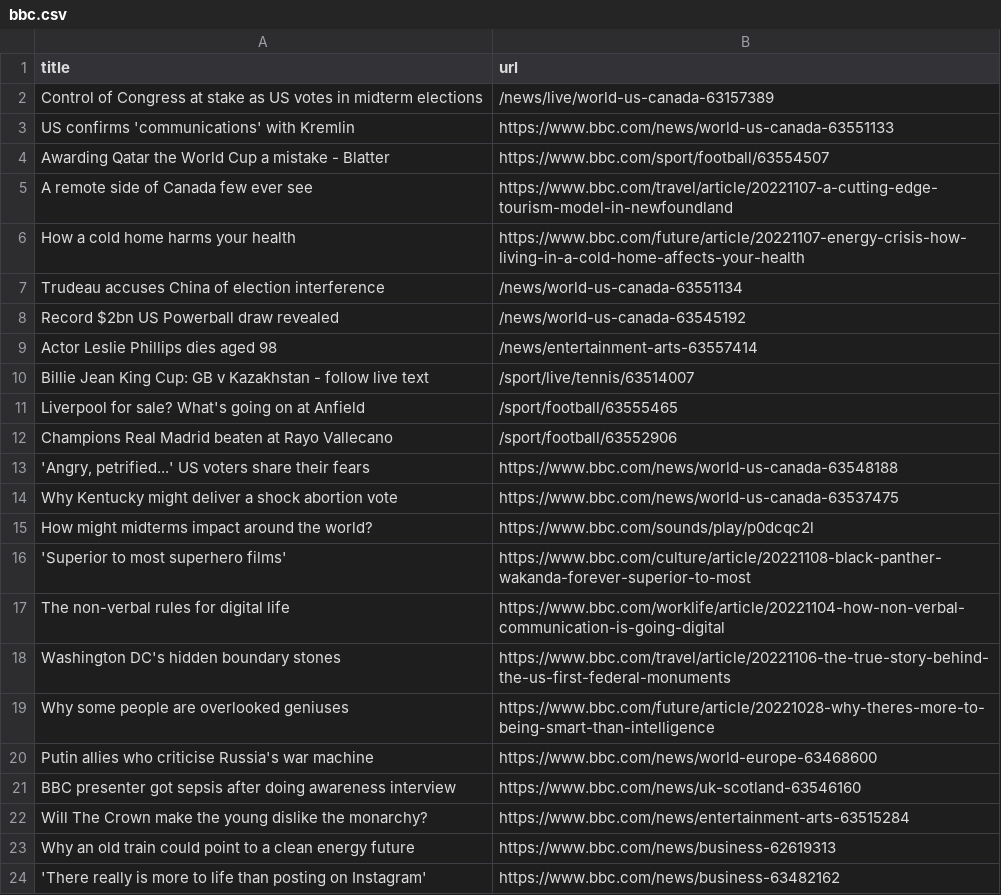
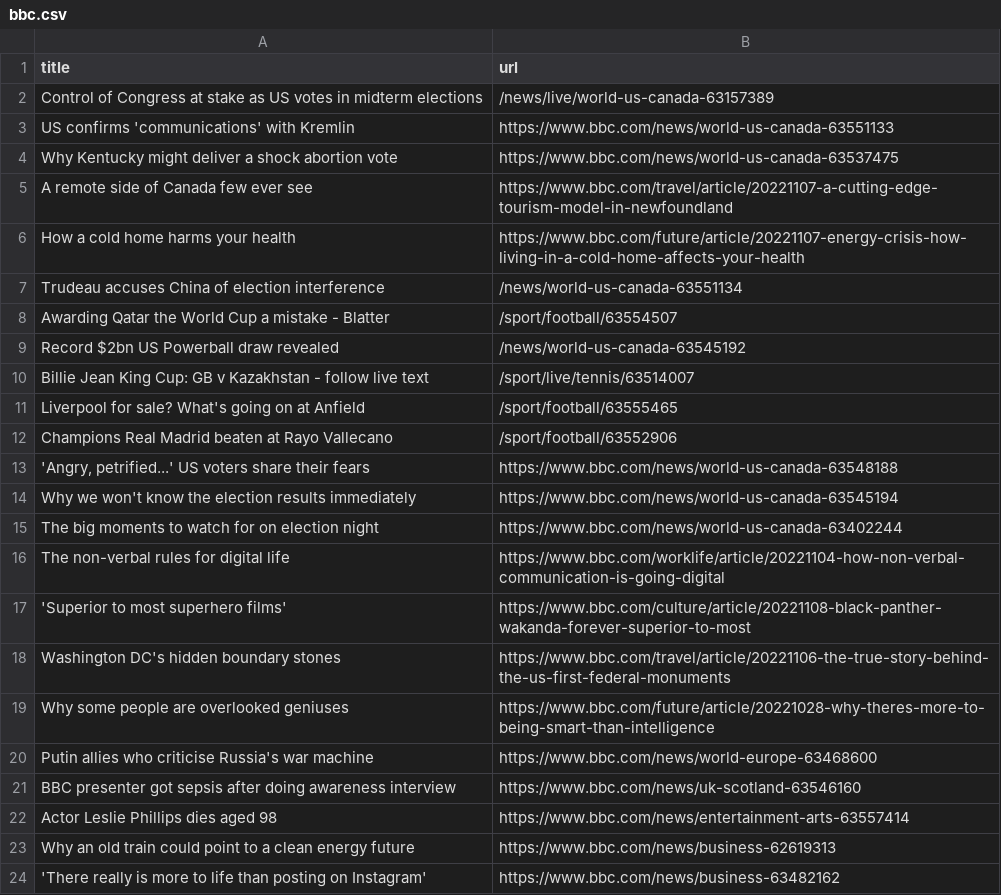
Before and after one commit to cpohkwan/automatic-scraper-bbc, a CSV file: bbc.csv, drawn as a sheet; only a part is shown.

```diff
--- a/bbc.csv
+++ b/bbc.csv
@@ -3,3 +3,3 @@ Control of Congress at stake as US votes in midterm elections,/news/live/world-u
 US confirms 'communications' with Kremlin,https://www.bbc.com/news/world-us-canada-63551133
-Awarding Qatar the World Cup a mistake - Blatter,https://www.bbc.com/sport/football/63554507
+Why Kentucky might deliver a shock abortion vote,https://www.bbc.com/news/world-us-canada-63537475
 A remote side of Canada few ever see,https://www.bbc.com/travel/article/20221107-a-cutting-edge-tourism-model-in-newfoundland
@@ -7,4 +7,4 @@ How a cold home harms your health,https://www.bbc.com/future/article/20221107-en
 Trudeau accuses China of election interference,/news/world-us-canada-63551134
+Awarding Qatar the World Cup a mistake - Blatter,/sport/football/63554507
 Record $2bn US Powerball draw revealed,/news/world-us-canada-63545192
-Actor Leslie Phillips dies aged 98,/news/entertainment-arts-63557414
 Billie Jean King Cup: GB v Kazakhstan - follow live text,/sport/live/tennis/63514007
@@ -13,6 +13,6 @@ Champions Real Madrid beaten at Rayo Vallecano,/sport/football/63552906
 "'Angry, petrified...' US voters share their fears",https://www.bbc.com/news/world-us-canada-63548188
-Why Kentucky might deliver a shock abortion vote,https://www.bbc.com/news/world-us-canada-63537475
-How might midterms impact around the world?,https://www.bbc.com/sounds/play/p0dcqc2l
+Why we won't know the election results immediately,https://www.bbc.com/news/world-us-canada-63545194
+The big moments to watch for on election night,https://www.bbc.com/news/world-us-canada-63402244
+The non-verbal rules for digital life,https://www.bbc.com/worklife/article/20221104-how-non-verbal-communication-is-going-digital
 'Superior to most superhero films',https://www.bbc.com/culture/article/20221108-black-panther-wakanda-forever-superior-to-most
-The non-verbal rules for digital life,https://www.bbc.com/worklife/article/20221104-how-non-verbal-communication-is-going-digital
 Washington DC's hidden boundary stones,https://www.bbc.com/travel/article/20221106-the-true-story-behind-the-us-first-federal-monuments
@@ -21,3 +21,3 @@ Putin allies who criticise Russia's war machine,https://www.bbc.com/news/world-e
 BBC presenter got sepsis after doing awareness interview,https://www.bbc.com/news/uk-scotland-63546160
-Will The Crown make the young dislike the monarchy?,https://www.bbc.com/news/entertainment-arts-63515284
+Actor Leslie Phillips dies aged 98,https://www.bbc.com/news/entertainment-arts-63557414
 Why an old train could point to a clean energy future,https://www.bbc.com/news/business-62619313
```
